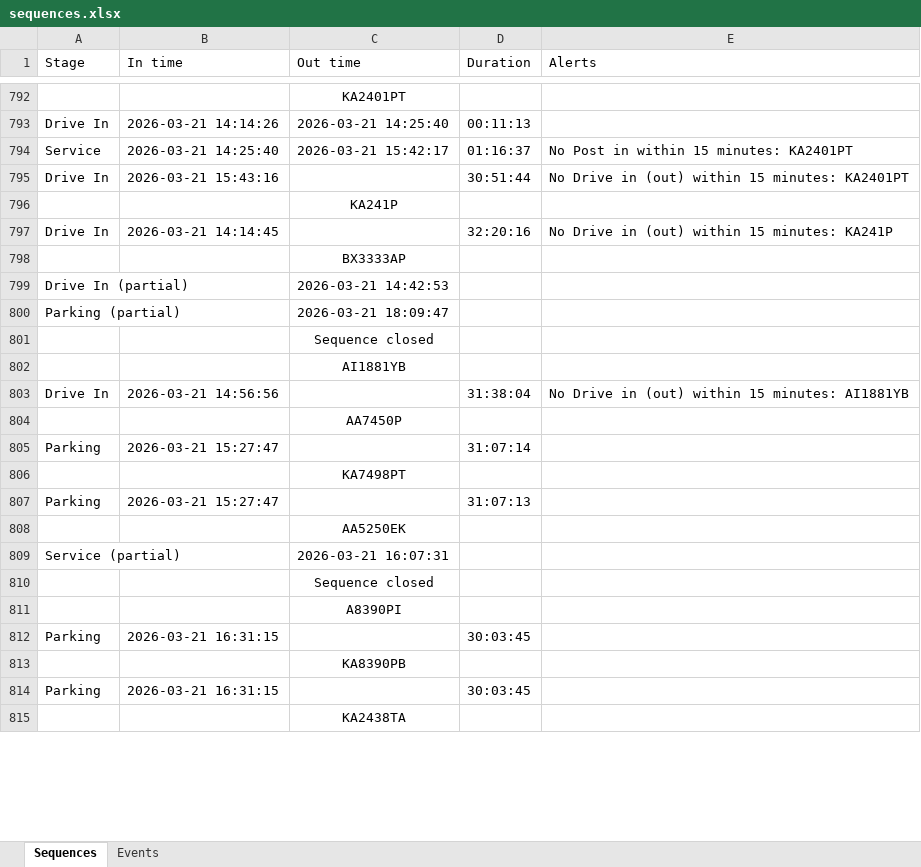
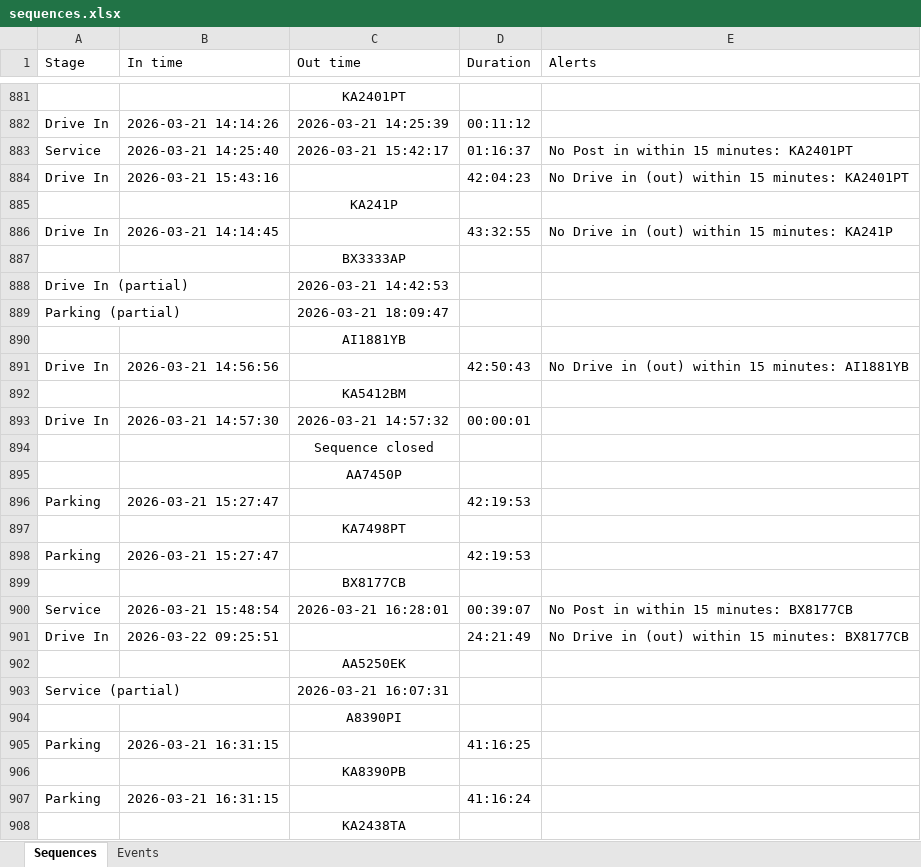
Before and after one commit to Vitalii-Kazymyrovych/winnerCustomization, an Excel workbook: results/sequences.xlsx, sheet Sequences, drawn as a sheet; only a part is shown, gaps mark what is left out; values as stored, in another font and other column widths than the file's, no borders; addresses are those after the commit; the diff covers the shown part only; the diff names each change by its address in the sheet, - before the commit and + after, or states it on an @@ line.

```diff
--- a/results/sequences.xlsx (sheet Sequences)
+++ b/results/sequences.xlsx (sheet Sequences)
-C882 (Out time): 2026-03-21 14:25:40
+C882 (Out time): 2026-03-21 14:25:39
-D882 (Duration): 00:11:13
+D882 (Duration): 00:11:12
-D884 (Duration): 30:51:44
+D884 (Duration): 42:04:23
-D886 (Duration): 32:20:16
+D886 (Duration): 43:32:55
@@ row 801 moved to row 537: Sequence closed @@
-D891 (Duration): 31:38:04
+D891 (Duration): 42:50:43
+row 892:  |  | KA5412BM
@@ row 101 moved to row 893: Drive In @@
+row 894:  |  | Sequence closed
-D896 (Duration): 31:07:14
+D896 (Duration): 42:19:53
-D898 (Duration): 31:07:13
+D898 (Duration): 42:19:53
@@ row 752 moved to row 899: BX8177CB @@
@@ row 753 moved to row 900: Service @@
+row 901: Drive In | 2026-03-22 09:25:51 |  | 24:21:49 | No Drive in (out) within 15 minutes: BX8177CB
@@ row 810 moved to row 551: Sequence closed @@
-D905 (Duration): 30:03:45
+D905 (Duration): 41:16:25
-D907 (Duration): 30:03:45
+D907 (Duration): 41:16:24
```
Also changed, not shown: 226 added rows, 56 removed rows, 227 moved rows and 152 edited cells elsewhere in this sheet, sheet Events, 15 other files.
